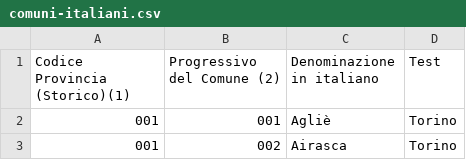
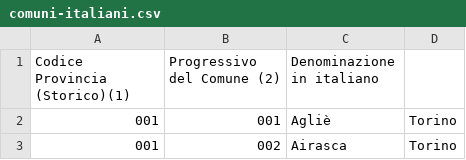
Before and after one commit to Jovelasirot/BW5, a CSV file: src/main/resources/CSVFile/comuni-italiani.csv, drawn as a sheet; only a part is shown.

```diff
--- a/src/main/resources/CSVFile/comuni-italiani.csv
+++ b/src/main/resources/CSVFile/comuni-italiani.csv
@@ -1,2 +1,2 @@
-Codice Provincia (Storico)(1);Progressivo del Comune (2);Denominazione in italiano;Test
+Codice Provincia (Storico)(1);Progressivo del Comune (2);Denominazione in italiano
 001;001;Agliè;Torino
```
Also changed, not shown: 2 other files.
